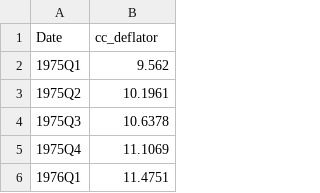
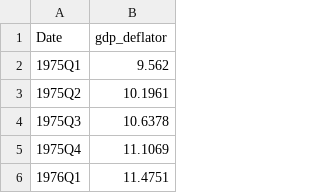
Before and after one commit to adrymmm/dissertation_housing_supply, a CSV file: data/python_master/gdp_def/gdp_def.csv (was data/python_master/cc_def/cc_def.csv), drawn as a sheet; only a part is shown.

```diff
--- a/data/python_master/cc_def/cc_def.csv
+++ b/data/python_master/gdp_def/gdp_def.csv
@@ -1,2 +1,2 @@
-Date,cc_deflator
+Date,gdp_deflator
 1975Q1,9.562
```
Also changed, not shown: data/python_master/england_master.csv, 7 other files.
